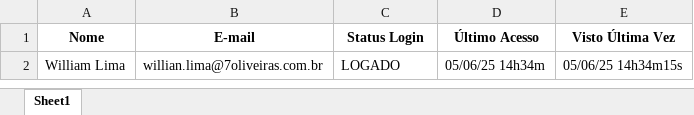
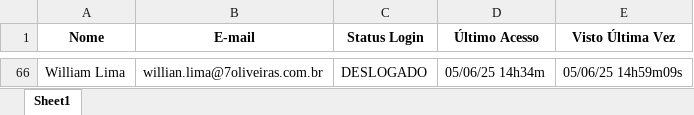
Before and after one commit to DyhegoS/WebScraping_Chatguru, an Excel workbook: usuarios.xlsx, sheet Sheet1, drawn as a sheet; only a part is shown, gaps mark what is left out; values as stored, in another font and other column widths than the file's, no borders; addresses are those after the commit; the diff covers the shown part only; the diff names each change by its address in the sheet, - before the commit and + after, or states it on an @@ line.

```diff
--- a/usuarios.xlsx (sheet Sheet1)
+++ b/usuarios.xlsx (sheet Sheet1)
-C66 (Status Login): LOGADO
+C66 (Status Login): DESLOGADO
-E66 (Visto Última Vez): 05/06/25 14h34m15s
+E66 (Visto Última Vez): 05/06/25 14h59m09s
```
Also changed, not shown: 64 added rows elsewhere in this sheet, 1 other file.
